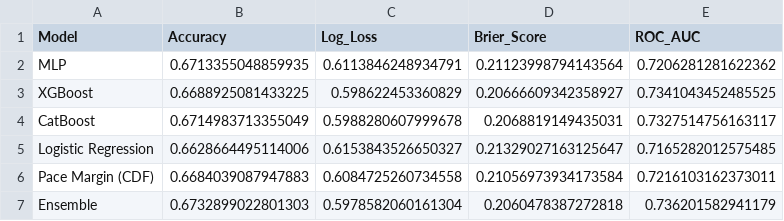
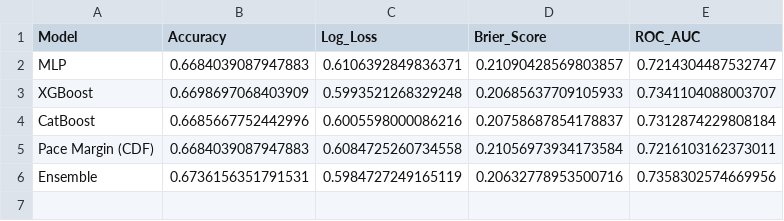
Before and after one commit to Freire55/NBA-Prediction-Model, a CSV file: models/example_run/01_model_comparison.csv, drawn as a sheet.

```diff
--- a/models/example_run/01_model_comparison.csv
+++ b/models/example_run/01_model_comparison.csv
@@ -1,7 +1,6 @@
 Model,Accuracy,Log_Loss,Brier_Score,ROC_AUC
-MLP,0.6713355048859935,0.6113846248934791,0.21123998794143564,0.7206281281622362
-XGBoost,0.6688925081433225,0.598622453360829,0.20666609342358927,0.7341043452485525
-CatBoost,0.6714983713355049,0.5988280607999678,0.2068819149435031,0.7327514756163117
-Logistic Regression,0.6628664495114006,0.6153843526650327,0.21329027163125647,0.7165282012575485
+MLP,0.6684039087947883,0.6106392849836371,0.21090428569803857,0.7214304487532747
+XGBoost,0.6698697068403909,0.5993521268329248,0.20685637709105933,0.7341104088003707
+CatBoost,0.6685667752442996,0.6005598000086216,0.20758687854178837,0.7312874229808184
 Pace Margin (CDF),0.6684039087947883,0.6084725260734558,0.21056973934173584,0.7216103162373011
-Ensemble,0.6732899022801303,0.5978582060161304,0.2060478387272818,0.736201582941179
+Ensemble,0.6736156351791531,0.5984727249165119,0.20632778953500716,0.7358302574669956
```
Also changed, not shown: models/example_run/combined_feature_rankings.csv, 25 other files.
